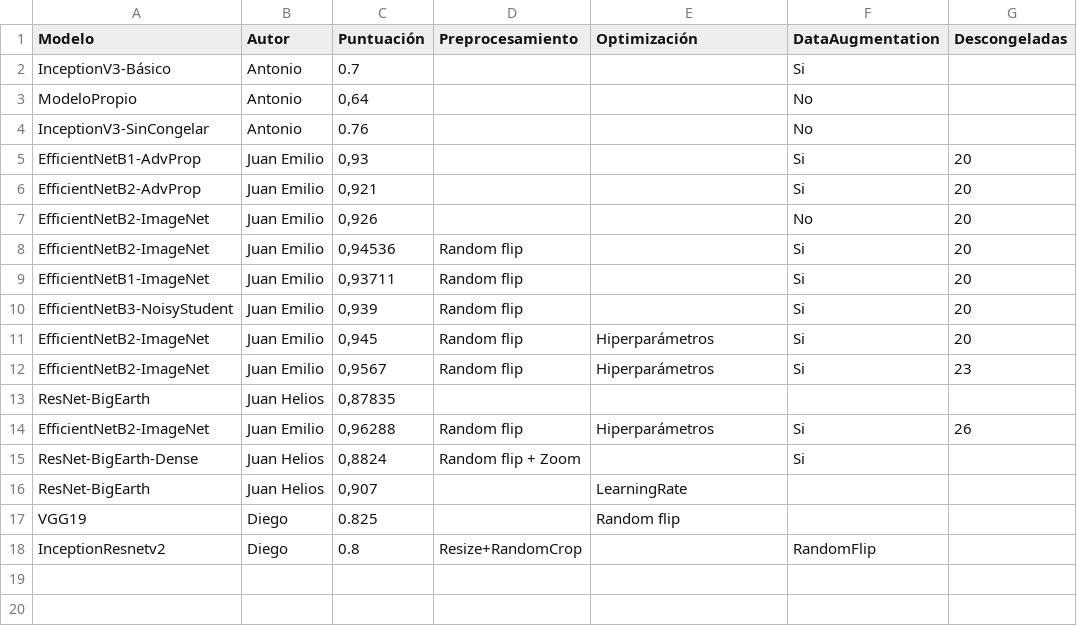
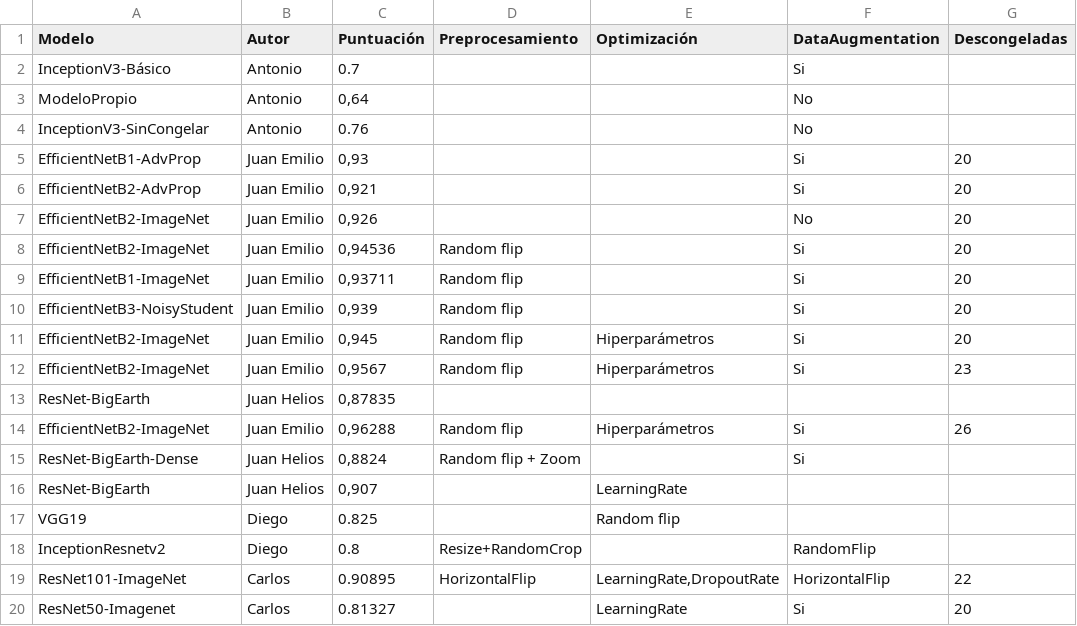
Before and after one commit to advy99/PROYECTO_MD_AA, a CSV file: graficos/resumen.csv, drawn as a sheet.

Commit message:
Añadidos modelos a resumen
Añadidos el mejor modelo (ResNet101) y un modelo que tomaba como base (ResNet50)

```diff
--- a/graficos/resumen.csv
+++ b/graficos/resumen.csv
@@ -18 +18,3 @@ VGG19;Diego;0.825;;Random flip;
 InceptionResnetv2;Diego;0.8;Resize+RandomCrop;;RandomFlip;
+ResNet101-ImageNet;Carlos;0.90895;HorizontalFlip;LearningRate,DropoutRate;HorizontalFlip;22
+ResNet50-Imagenet;Carlos;0.81327;;LearningRate;Si;20
```
